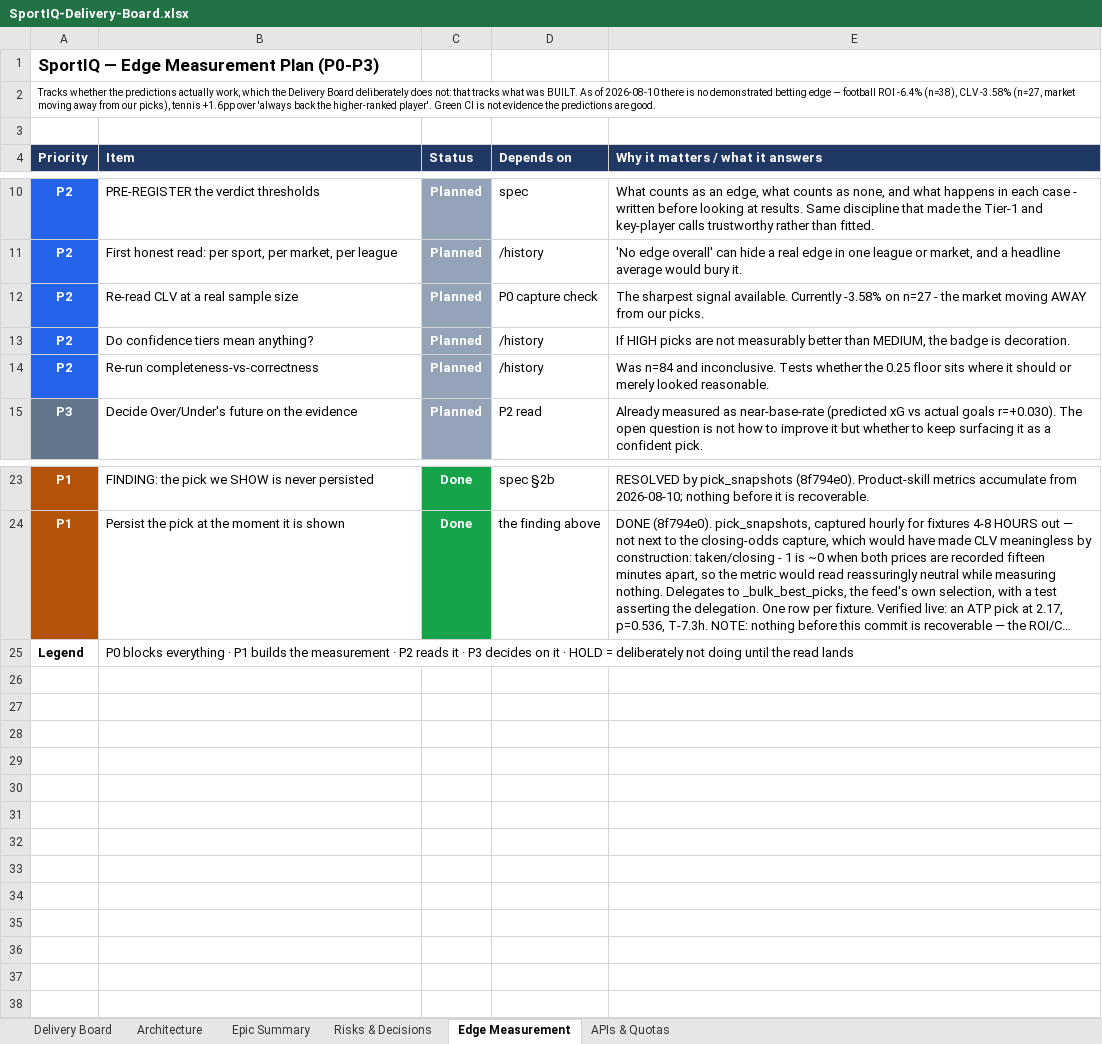
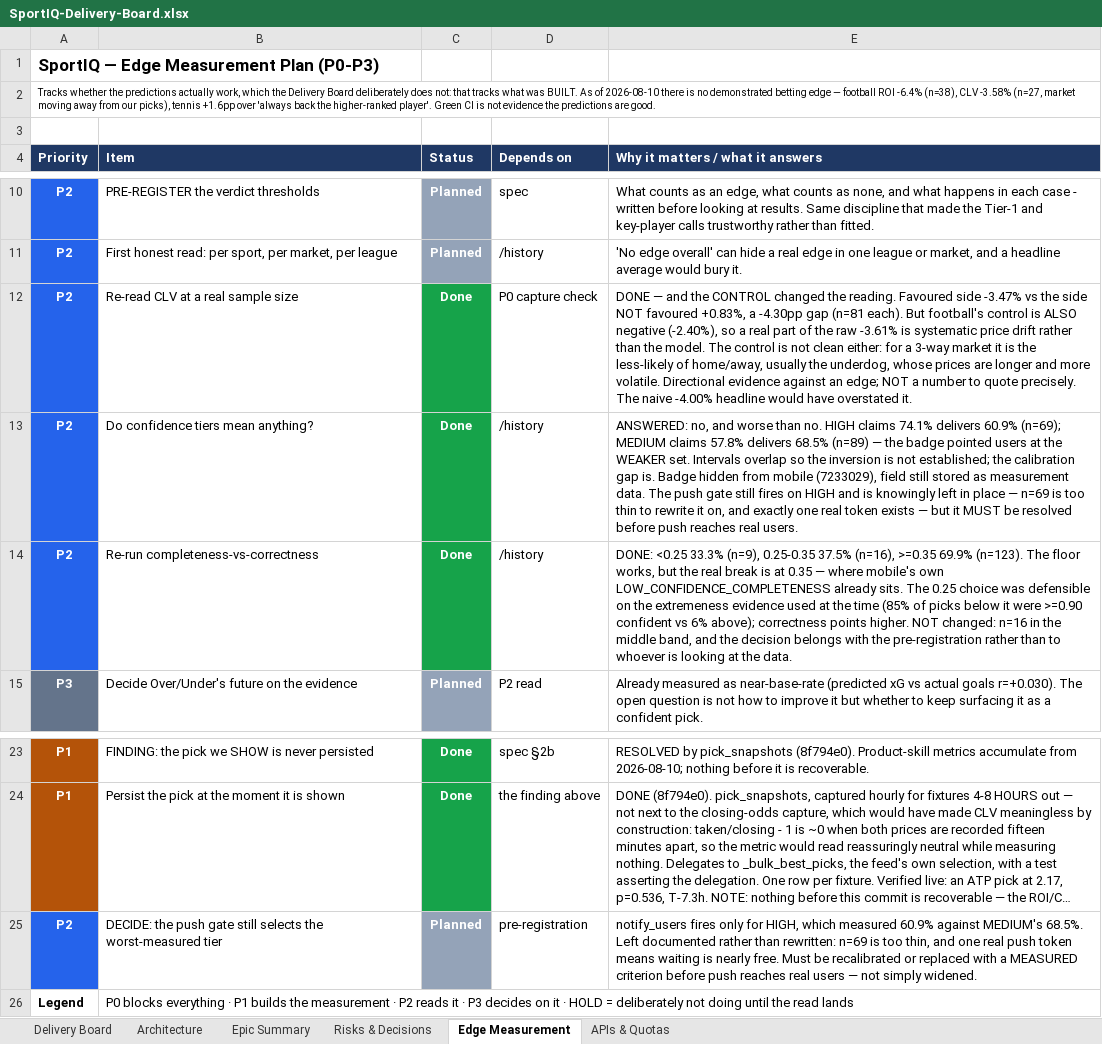
Before and after one commit to UsangR01/sportiq, an Excel workbook: SportIQ-Delivery-Board.xlsx, sheet Edge Measurement, drawn as a sheet; only a part is shown, gaps mark what is left out; long unchanged cells end in …; values as stored, in another font and other column widths than the file's, no borders; the diff names each change by its address in the sheet, - before the commit and + after, or states it on an @@ line.

```diff
--- a/SportIQ-Delivery-Board.xlsx (sheet Edge Measurement)
+++ b/SportIQ-Delivery-Board.xlsx (sheet Edge Measurement)
-C12:C14 (Status): Planned
+C12:C14 (Status): Done
-C12:C14 fill: #94A3B8
+C12:C14 fill: #16A34A
-E12 (Why it matters / what it answers): The sharpest signal available. Currently -3.58% on n=27 - the market moving AWAY from our picks.
+E12 (Why it matters / what it answers): DONE — and the CONTROL changed the reading. Favoured side -3.47% vs the side NOT favoured +0.83%, a -4.30pp gap (n=81 each). But football's control is ALSO negative (-2.40%), so a real part of the raw -3.61% is systematic price drift rather than the model. The control is not clean either: for a 3-way market it is the less-likely of home/away, usually the underdog, whose prices are longer and more volatile. Directional evidence against an edge; NOT a number to quote precisely. The naive -4.00% headline would have overstated it.
-E13 (Why it matters / what it answers): If HIGH picks are not measurably better than MEDIUM, the badge is decoration.
+E13 (Why it matters / what it answers): ANSWERED: no, and worse than no. HIGH claims 74.1% delivers 60.9% (n=69); MEDIUM claims 57.8% delivers 68.5% (n=89) — the badge pointed users at the WEAKER set. Intervals overlap so the inversion is not established; the calibration gap is. Badge hidden from mobile (7233029), field still stored as measurement data. The push gate still fires on HIGH and is knowingly left in place — n=69 is too thin to rewrite it on, and exactly one real token exists — but it MUST be resolved before push reaches real users.
-E14 (Why it matters / what it answers): Was n=84 and inconclusive. Tests whether the 0.25 floor sits where it should or merely looked reasonable.
+E14 (Why it matters / what it answers): DONE: <0.25 33.3% (n=9), 0.25-0.35 37.5% (n=16), >=0.35 69.9% (n=123). The floor works, but the real break is at 0.35 — where mobile's own LOW_CONFIDENCE_COMPLETENESS already sits. The 0.25 choice was defensible on the extremeness evidence used at the time (85% of picks below it were >=0.90 confident vs 6% above); correctness points higher. NOT changed: n=16 in the middle band, and the decision belongs with the pre-registration rather than to whoever is looking at the data.
+row 25: P2 | DECIDE: the push gate still selects the worst-measured tier | Planned | pre-registration | notify_users fires only for HIGH, which measured 60.9% against MEDIUM's 68.5%. Left documented rather than rewritten: n=69 is too thin, and one real push token means waiting is nearly free. Must be recalibrated or replaced with a MEASURED criterion before push reaches real users — not simply widened.
```
